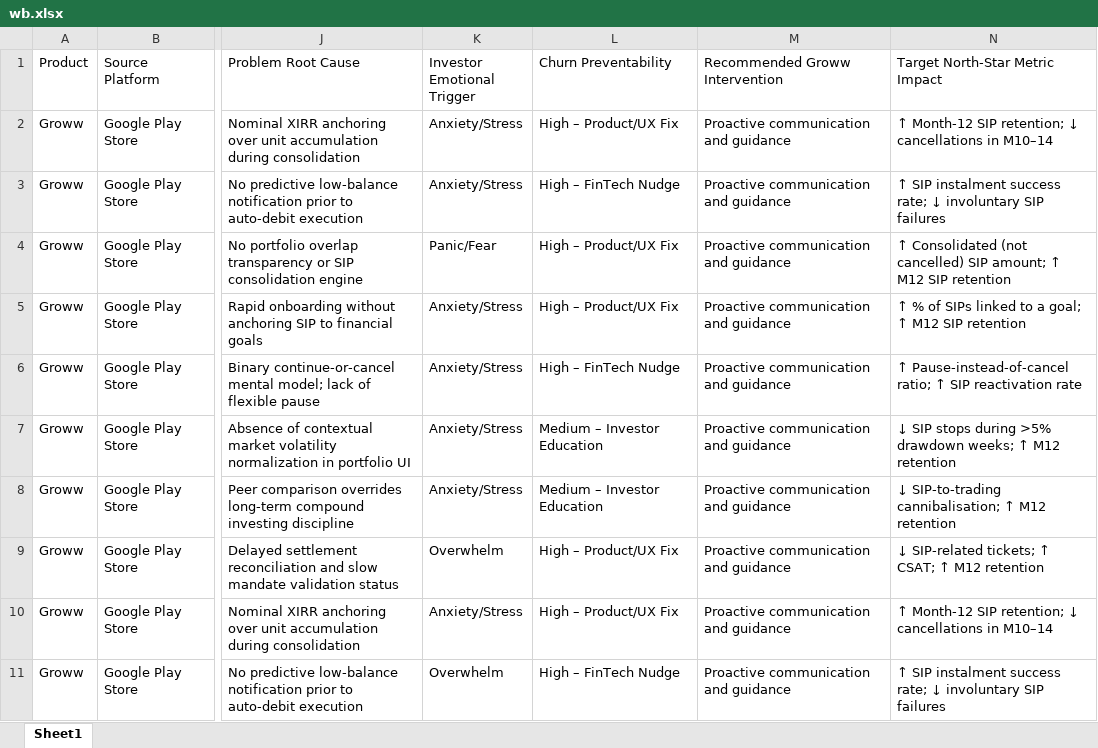
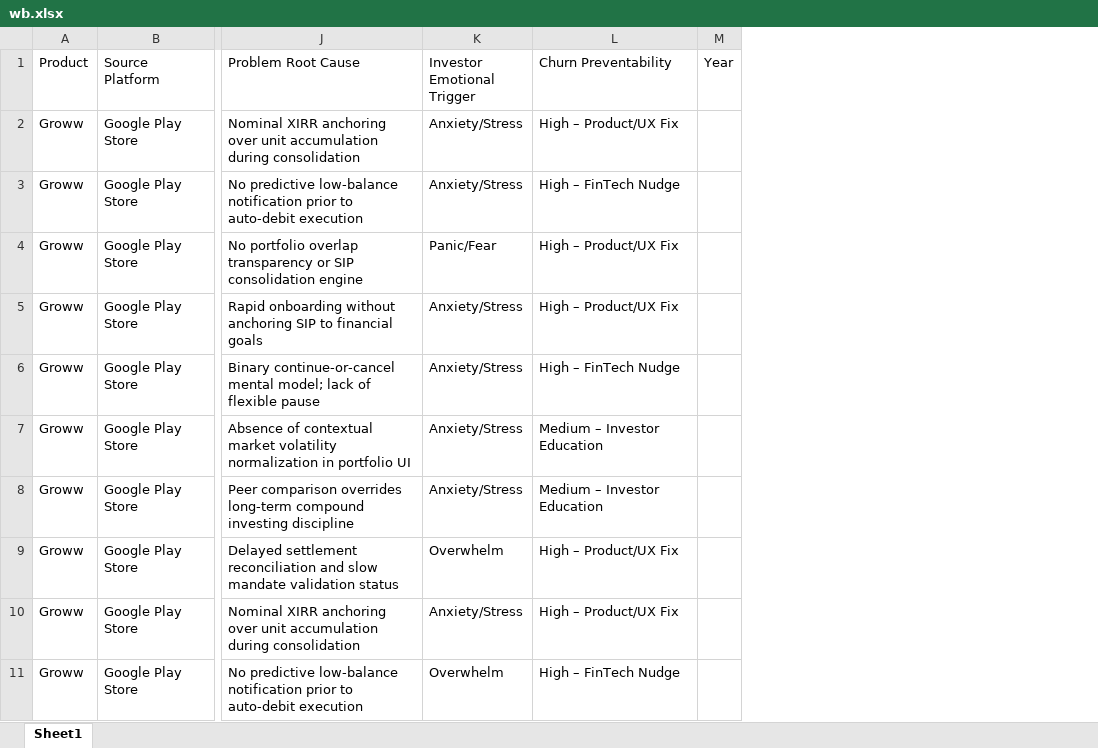
Before and after one commit to ritum205/sip-discovery-engine, an Excel workbook: wb.xlsx, sheet Sheet1, drawn as a sheet; only a part is shown, gaps mark what is left out; values as stored, in another font and other column widths than the file's, no borders; removed rows and columns are numbered as before the commit, all else as after; the diff names each change by its address in the sheet, - before the commit and + after, or states it on an @@ line.

```diff
--- a/wb.xlsx (sheet Sheet1)
+++ b/wb.xlsx (sheet Sheet1)
-column M (Recommended Groww Intervention), rows 2-11: all Proactive communication and guidance
-column N (Target North-Star Metric Impact), rows 2-11: ↑ Month-12 SIP retention; ↓ cancellations in M10–14 | ↑ SIP instalment success rate; ↓ involuntary SIP failures | ↑ Consolidated (not cancelled) SIP amount; ↑ M12 SIP retention | ↑ % of SIPs linked to a goal; ↑ M12 SIP retention | ↑ Pause-instead-of-cancel ratio; ↑ SIP reactivation rate | ↓ SIP stops during >5% drawdown weeks; ↑ M12 retention | ↓ SIP-to-trading cannibalisation; ↑ M12 retention | ↓ SIP-related tickets; ↑ CSAT; ↑ M12 retention | ↑ Month-12 SIP retention; ↓ cancellations in M10–14 | ↑ SIP instalment success rate; ↓ involuntary SIP failures
+column M (Year), empty
```
Also changed, not shown: 3 other files.
